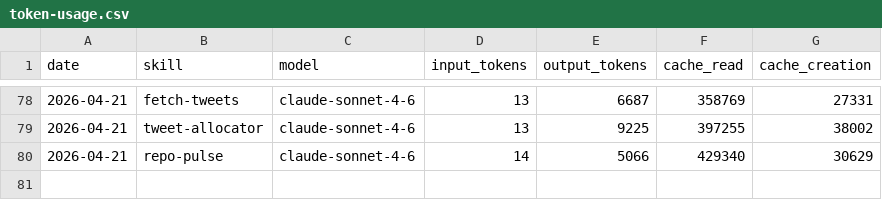
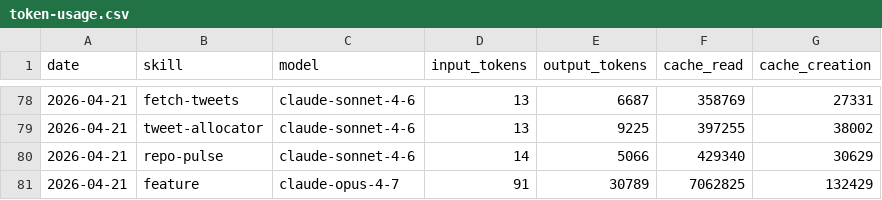
Before and after one commit to aaronjmars/aeon-agent, a CSV file: memory/token-usage.csv, drawn as a sheet; only a part is shown, gaps mark what is left out.

```diff
--- a/memory/token-usage.csv
+++ b/memory/token-usage.csv
@@ -80 +80,2 @@ date,skill,model,input_tokens,output_tokens,cache_read,cache_creation
 2026-04-21,repo-pulse,claude-sonnet-4-6,14,5066,429340,30629
+2026-04-21,feature,claude-opus-4-7,91,30789,7062825,132429
```
Also changed, not shown: 4 other files.
